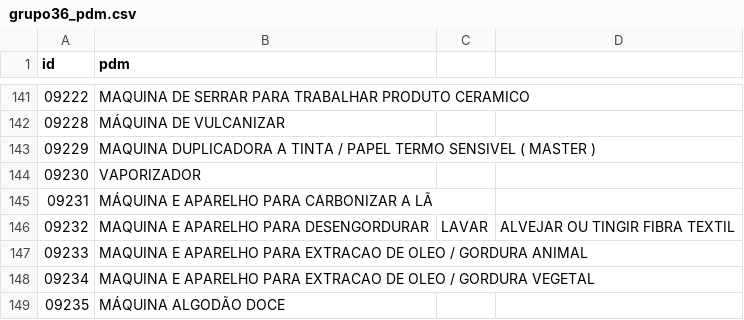
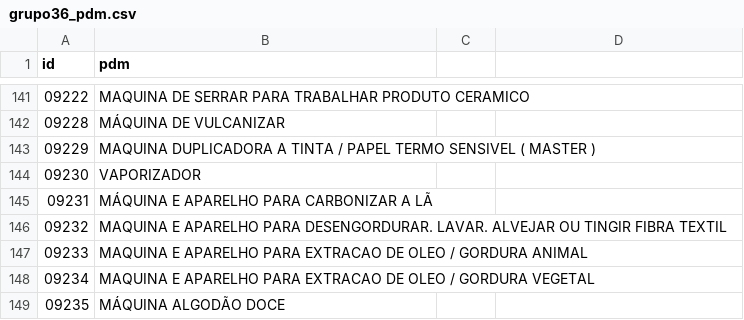
Before and after one commit to ant-rod-silva/catmat_compras_gov_pub, a CSV file: pdm/csv/grupo36_pdm.csv, drawn as a sheet; only a part is shown, gaps mark what is left out.

Commit message:
Update grupo36_pdm.csv

```diff
--- a/pdm/csv/grupo36_pdm.csv
+++ b/pdm/csv/grupo36_pdm.csv
@@ -145,3 +145,3 @@ id,pdm
 09231,MÁQUINA E APARELHO PARA CARBONIZAR A LÃ
-09232,MAQUINA E APARELHO PARA DESENGORDURAR, LAVAR, ALVEJAR OU TINGIR FIBRA TEXTIL
+09232,MAQUINA E APARELHO PARA DESENGORDURAR. LAVAR. ALVEJAR OU TINGIR FIBRA TEXTIL
 09233,MAQUINA E APARELHO PARA EXTRACAO DE OLEO / GORDURA ANIMAL
```
